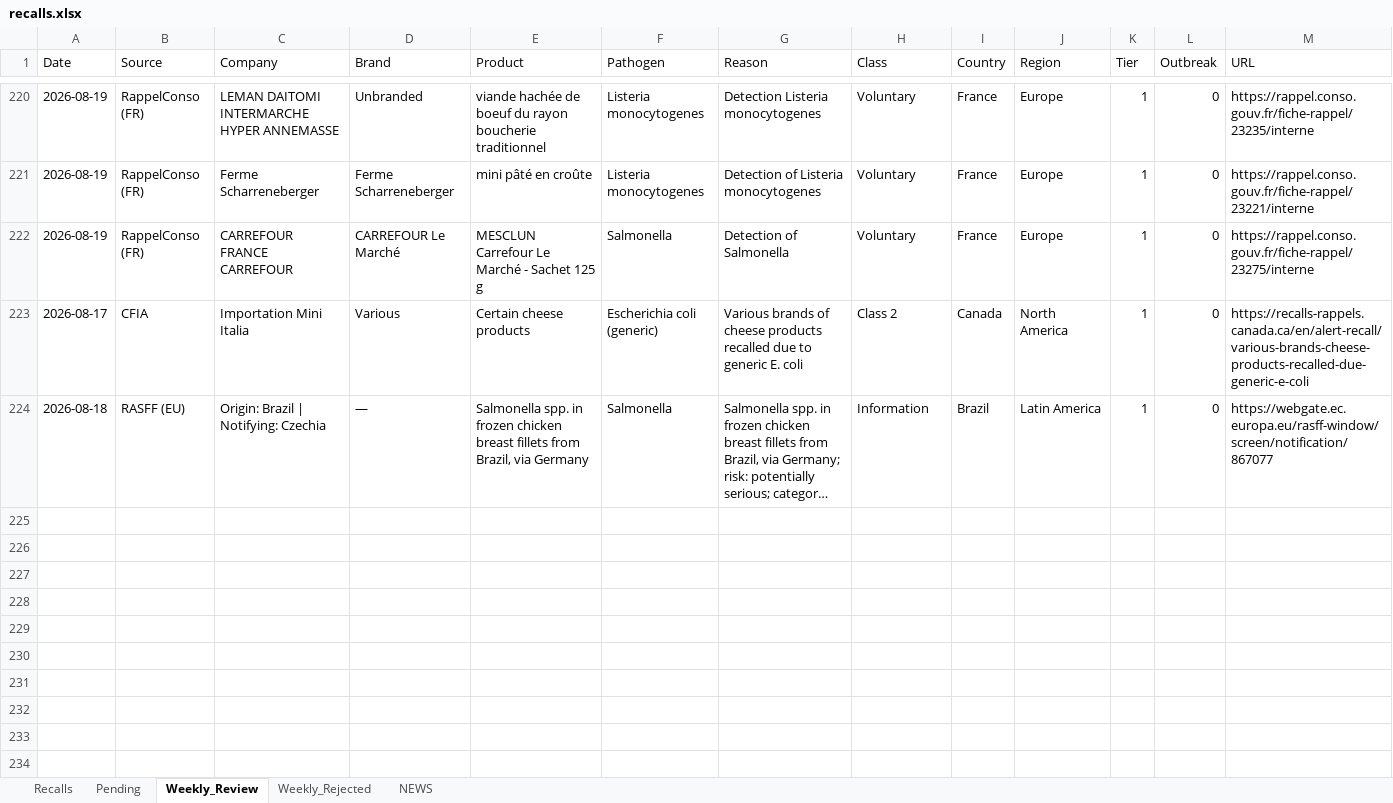
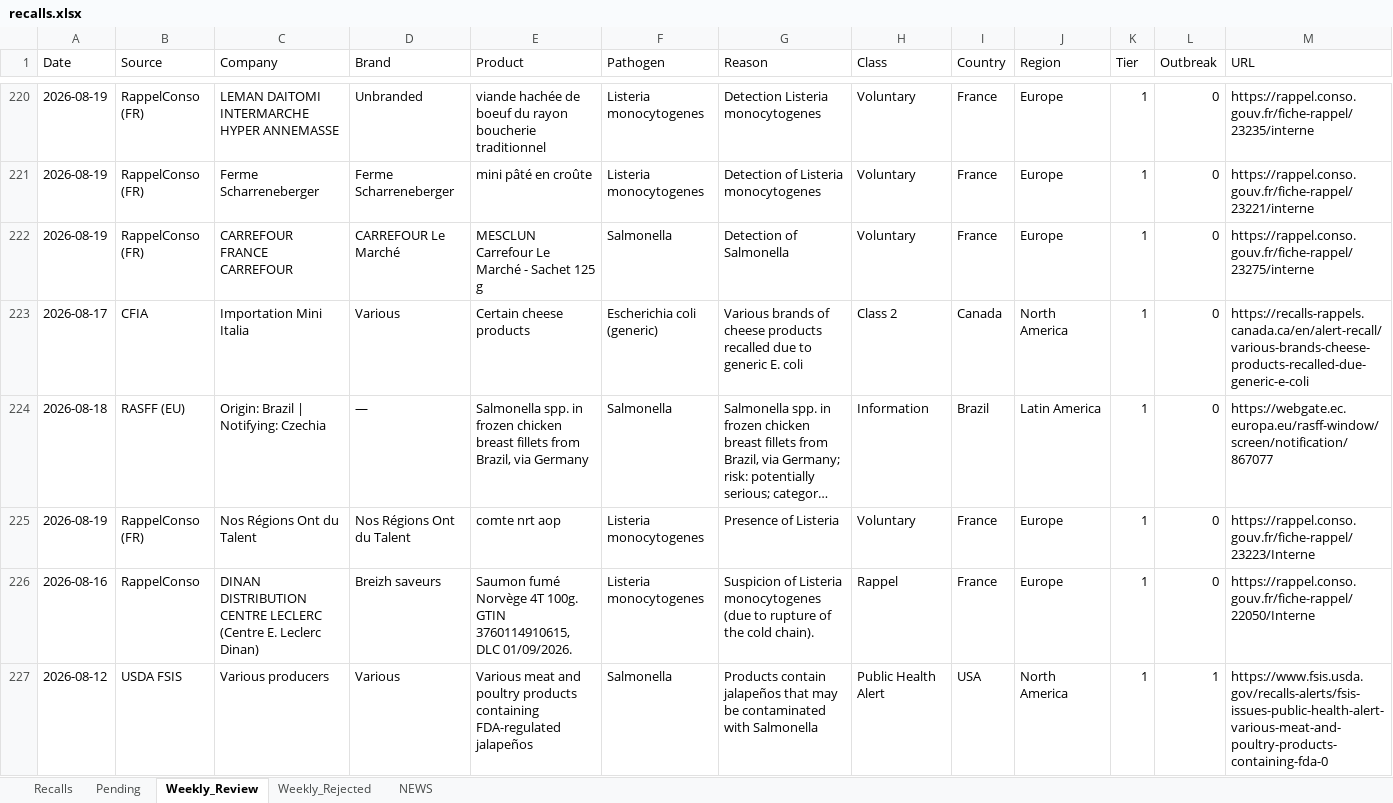
Before and after one commit to Visitune/FOOD-SAFETY-HORIZON-SCAN, an Excel workbook: docs/data/recalls.xlsx, sheet Weekly_Review, drawn as a sheet; only a part is shown, gaps mark what is left out; long unchanged cells end in …; values as stored, in another font and other column widths than the file's, no borders; rows hold the shown columns only; the diff names each change by its address in the sheet, - before the commit and + after, or states it on an @@ line.

```diff
--- a/docs/data/recalls.xlsx (sheet Weekly_Review)
+++ b/docs/data/recalls.xlsx (sheet Weekly_Review)
+row 225: 2026-08-19 | RappelConso (FR) | Nos Régions Ont du Talent | Nos Régions Ont du Talent | comte nrt aop | Listeria monocytogenes | Presence of Listeria | Voluntary | France | Europe | 1 | 0 | https://rappel.conso.gouv.fr/fiche-rappel/23223/Interne
+row 226: 2026-08-16 | RappelConso | DINAN DISTRIBUTION CENTRE LECLERC (Centre E. Leclerc Dinan) | Breizh saveurs | Saumon fumé Norvège 4T 100g. GTIN 3760114910615, DLC 01/09/2026. | Listeria monocytogenes | Suspicion of Listeria monocytogenes (due to rupture of the cold chain). | Rappel | France | Europe | 1 | 0 | https://rappel.conso.gouv.fr/fiche-rappel/22050/Interne
+row 227: 2026-08-12 | USDA FSIS | Various producers | Various | Various meat and poultry products containing FDA-regulated jalapeños | Salmonella | Products contain jalapeños that may be contaminated with Salmonella | Public Health Alert | USA | North America | 1 | 1 | https://www.fsis.usda.gov/recalls-alerts/fsis-issues-public-health-alert-various-meat-and-poultry-products-containing-fda-0
```
Also changed, not shown: sheet Pending, sheet Recalls, 3 other files.
